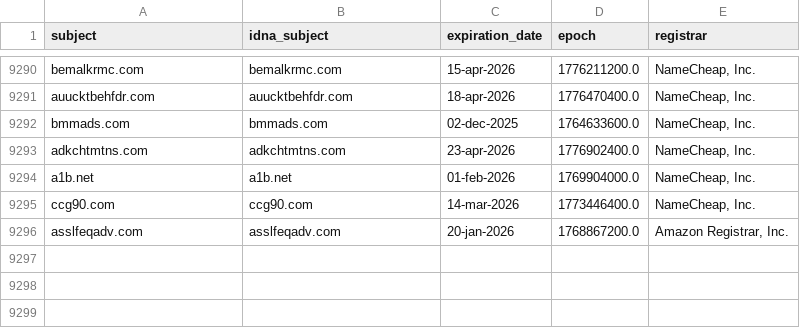
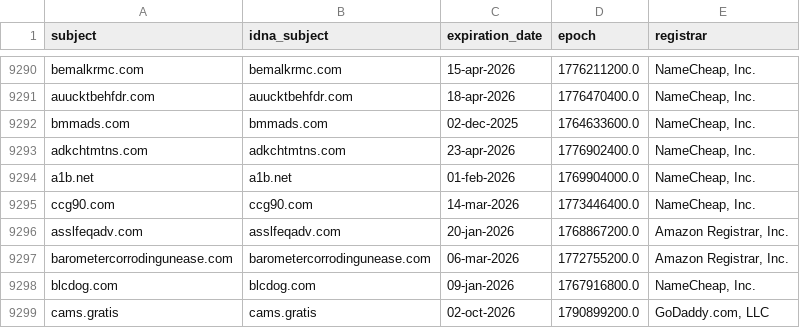
Before and after one commit to Ultimate-Hosts-Blacklist/hostsVN, a CSV file: .pyfunceble/whois.csv, drawn as a sheet; only a part is shown, gaps mark what is left out.

```diff
--- a/.pyfunceble/whois.csv
+++ b/.pyfunceble/whois.csv
@@ -9296 +9296,4 @@ ccg90.com,ccg90.com,14-mar-2026,1773446400.0,"NameCheap, Inc."
 asslfeqadv.com,asslfeqadv.com,20-jan-2026,1768867200.0,"Amazon Registrar, Inc."
+barometercorrodingunease.com,barometercorrodingunease.com,06-mar-2026,1772755200.0,"Amazon Registrar, Inc."
+blcdog.com,blcdog.com,09-jan-2026,1767916800.0,"NameCheap, Inc."
+cams.gratis,cams.gratis,02-oct-2026,1790899200.0,"GoDaddy.com, LLC"
```
Also changed, not shown: 12 other files.
